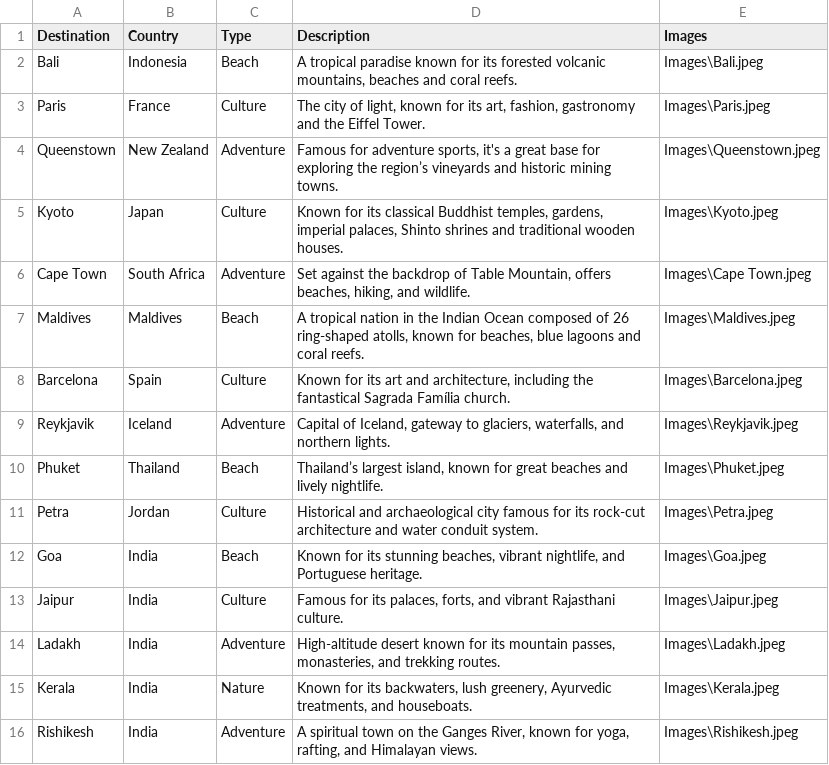
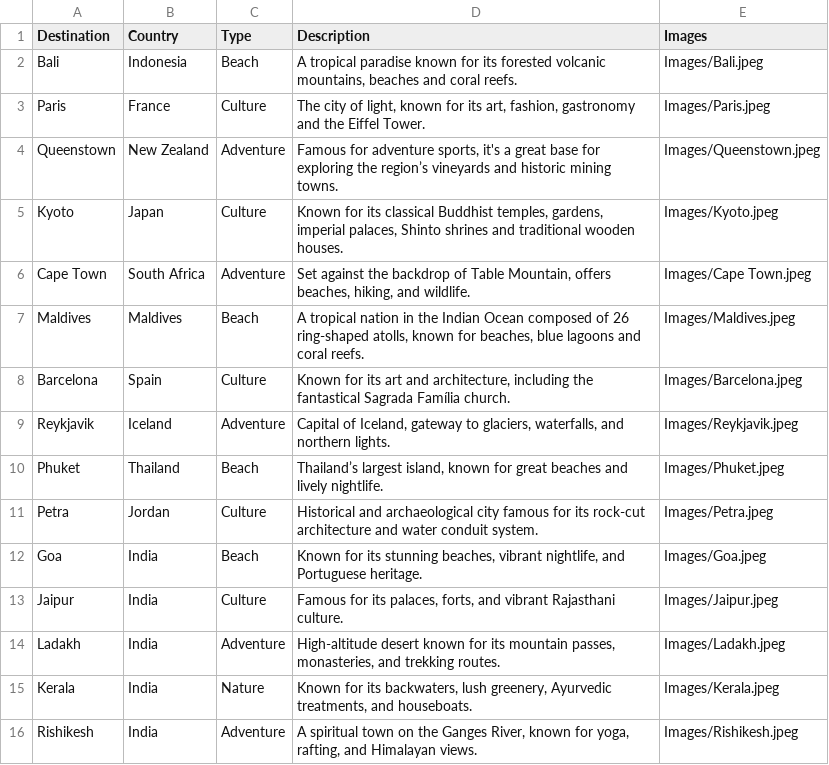
Before and after one commit to Harshit-M0307/TravelEXP-MiniProject, a CSV file: travel_recommendation/travel_data_up.csv, drawn as a sheet.

Commit message:
gg

```diff
--- a/travel_recommendation/travel_data_up.csv
+++ b/travel_recommendation/travel_data_up.csv
@@ -1,16 +1,16 @@
 Destination,Country,Type,Description,Images
-Bali,Indonesia,Beach,"A tropical paradise known for its forested volcanic mountains, beaches and coral reefs.","Images\Bali.jpeg"
-Paris,France,Culture,"The city of light, known for its art, fashion, gastronomy and the Eiffel Tower.","Images\Paris.jpeg"
-Queenstown,New Zealand,Adventure,"Famous for adventure sports, it's a great base for exploring the region’s vineyards and historic mining towns.","Images\Queenstown.jpeg"
-Kyoto,Japan,Culture,"Known for its classical Buddhist temples, gardens, imperial palaces, Shinto shrines and traditional wooden houses.","Images\Kyoto.jpeg"
-Cape Town,South Africa,Adventure,"Set against the backdrop of Table Mountain, offers beaches, hiking, and wildlife.","Images\Cape Town.jpeg"
-Maldives,Maldives,Beach,"A tropical nation in the Indian Ocean composed of 26 ring-shaped atolls, known for beaches, blue lagoons and coral reefs.","Images\Maldives.jpeg"
-Barcelona,Spain,Culture,"Known for its art and architecture, including the fantastical Sagrada Família church.","Images\Barcelona.jpeg"
-Reykjavik,Iceland,Adventure,"Capital of Iceland, gateway to glaciers, waterfalls, and northern lights.","Images\Reykjavik.jpeg"
-Phuket,Thailand,Beach,"Thailand’s largest island, known for great beaches and lively nightlife.","Images\Phuket.jpeg"
-Petra,Jordan,Culture,Historical and archaeological city famous for its rock-cut architecture and water conduit system.,"Images\Petra.jpeg"
-Goa,India,Beach,"Known for its stunning beaches, vibrant nightlife, and Portuguese heritage.","Images\Goa.jpeg"
-Jaipur,India,Culture,"Famous for its palaces, forts, and vibrant Rajasthani culture.","Images\Jaipur.jpeg"
-Ladakh,India,Adventure,"High-altitude desert known for its mountain passes, monasteries, and trekking routes.","Images\Ladakh.jpeg"
-Kerala,India,Nature,"Known for its backwaters, lush greenery, Ayurvedic treatments, and houseboats.","Images\Kerala.jpeg"
-Rishikesh,India,Adventure,"A spiritual town on the Ganges River, known for yoga, rafting, and Himalayan views.","Images\Rishikesh.jpeg"
+Bali,Indonesia,Beach,"A tropical paradise known for its forested volcanic mountains, beaches and coral reefs.","Images/Bali.jpeg"
+Paris,France,Culture,"The city of light, known for its art, fashion, gastronomy and the Eiffel Tower.","Images/Paris.jpeg"
+Queenstown,New Zealand,Adventure,"Famous for adventure sports, it's a great base for exploring the region’s vineyards and historic mining towns.","Images/Queenstown.jpeg"
+Kyoto,Japan,Culture,"Known for its classical Buddhist temples, gardens, imperial palaces, Shinto shrines and traditional wooden houses.","Images/Kyoto.jpeg"
+Cape Town,South Africa,Adventure,"Set against the backdrop of Table Mountain, offers beaches, hiking, and wildlife.","Images/Cape Town.jpeg"
+Maldives,Maldives,Beach,"A tropical nation in the Indian Ocean composed of 26 ring-shaped atolls, known for beaches, blue lagoons and coral reefs.","Images/Maldives.jpeg"
+Barcelona,Spain,Culture,"Known for its art and architecture, including the fantastical Sagrada Família church.","Images/Barcelona.jpeg"
+Reykjavik,Iceland,Adventure,"Capital of Iceland, gateway to glaciers, waterfalls, and northern lights.","Images/Reykjavik.jpeg"
+Phuket,Thailand,Beach,"Thailand’s largest island, known for great beaches and lively nightlife.","Images/Phuket.jpeg"
+Petra,Jordan,Culture,Historical and archaeological city famous for its rock-cut architecture and water conduit system.,"Images/Petra.jpeg"
+Goa,India,Beach,"Known for its stunning beaches, vibrant nightlife, and Portuguese heritage.","Images/Goa.jpeg"
+Jaipur,India,Culture,"Famous for its palaces, forts, and vibrant Rajasthani culture.","Images/Jaipur.jpeg"
+Ladakh,India,Adventure,"High-altitude desert known for its mountain passes, monasteries, and trekking routes.","Images/Ladakh.jpeg"
+Kerala,India,Nature,"Known for its backwaters, lush greenery, Ayurvedic treatments, and houseboats.","Images/Kerala.jpeg"
+Rishikesh,India,Adventure,"A spiritual town on the Ganges River, known for yoga, rafting, and Himalayan views.","Images/Rishikesh.jpeg"
```
